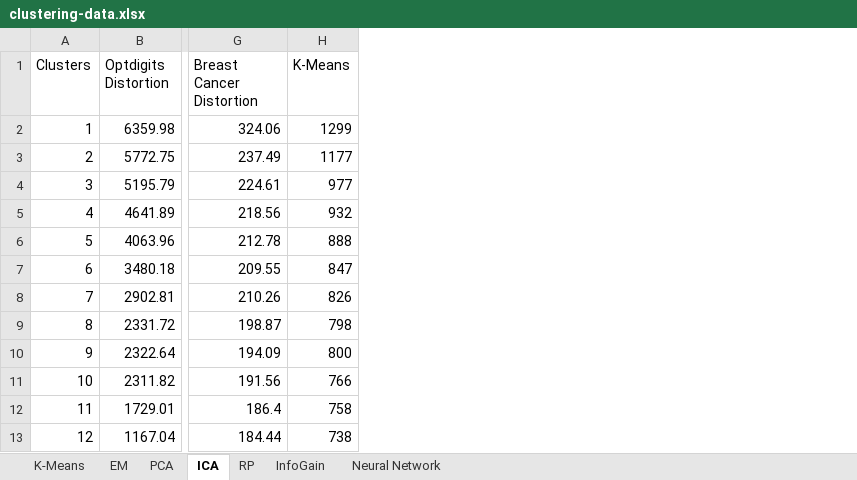
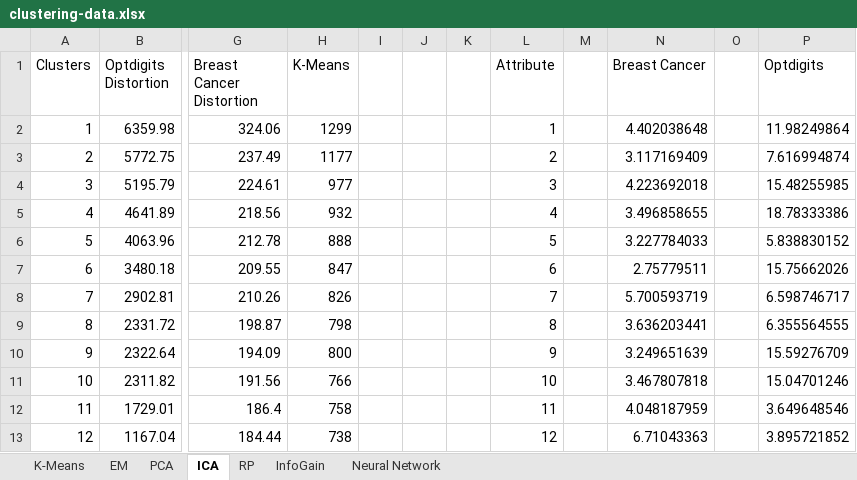
Before and after one commit to rohanrk/Machine-Learning-4641, an Excel workbook: unsupervised-learning/charts/clustering-data.xlsx, sheet ICA, drawn as a sheet; only a part is shown, gaps mark what is left out; values as stored, in another font and other column widths than the file's, no borders; charts and pictures not drawn; the diff covers the shown part only; the diff names each change by its address in the sheet, - before the commit and + after, or states it on an @@ line.

Commit message:
Modify charts

```diff
--- a/unsupervised-learning/charts/clustering-data.xlsx (sheet ICA)
+++ b/unsupervised-learning/charts/clustering-data.xlsx (sheet ICA)
+column I, empty
+column J, empty
+column K, empty
+column L (Attribute), rows 2-13: 1 | 2 | 3 | 4 | 5 | 6 | 7 | 8 | 9 | 10 | 11 | 12
+column M, empty
+column N (Breast Cancer), rows 2-13: 4.402038648 | 3.117169409 | 4.223692018 | 3.496858655 | 3.227784033 | 2.75779511 | 5.700593719 | 3.636203441 | 3.249651639 | 3.467807818 | 4.048187959 | 6.71043363
+column O, empty
+column P (Optdigits), rows 2-13: 11.98249864 | 7.616994874 | 15.48255985 | 18.78333386 | 5.838830152 | 15.75662026 | 6.598746717 | 6.355564555 | 15.59276709 | 15.04701246 | 3.649648546 | 3.895721852
```
Also changed, not shown: 48 added rows elsewhere in this sheet, charts or pictures, 1 other file.
